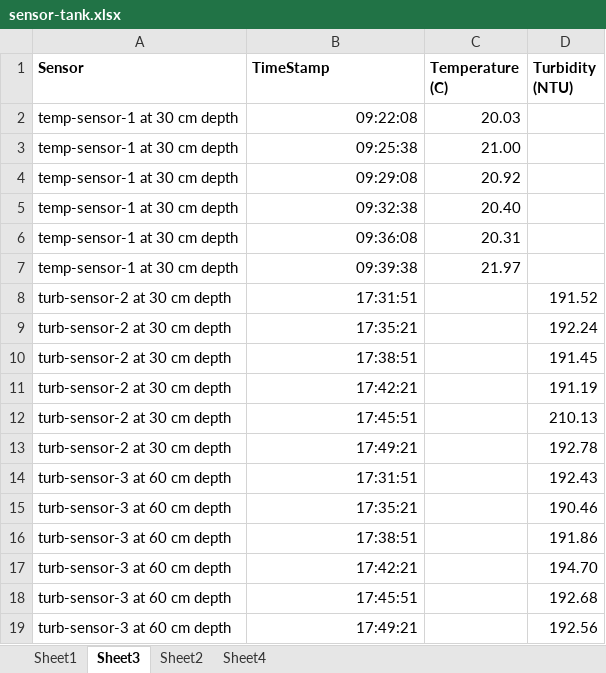
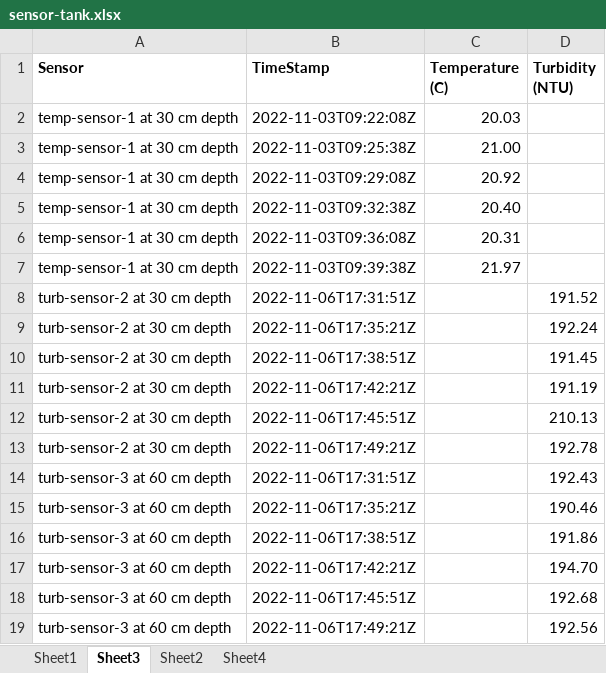
Before and after one commit to arsarkar/oc-test, an Excel workbook: sensor-tank.xlsx, sheet Sheet3, drawn as a sheet; values as stored, in another font and other column widths than the file's, no borders; the diff names each change by its address in the sheet, - before the commit and + after, or states it on an @@ line.

```diff
--- a/sensor-tank.xlsx (sheet Sheet3)
+++ b/sensor-tank.xlsx (sheet Sheet3)
-B2 (TimeStamp): 09:22:08
+B2 (TimeStamp): 2022-11-03T09:22:08Z
-B3 (TimeStamp): 09:25:38
+B3 (TimeStamp): 2022-11-03T09:25:38Z
-B4 (TimeStamp): 09:29:08
+B4 (TimeStamp): 2022-11-03T09:29:08Z
-B5 (TimeStamp): 09:32:38
+B5 (TimeStamp): 2022-11-03T09:32:38Z
-B6 (TimeStamp): 09:36:08
+B6 (TimeStamp): 2022-11-03T09:36:08Z
-B7 (TimeStamp): 09:39:38
+B7 (TimeStamp): 2022-11-03T09:39:38Z
-B8 (TimeStamp): 17:31:51
+B8 (TimeStamp): 2022-11-06T17:31:51Z
-B9 (TimeStamp): 17:35:21
+B9 (TimeStamp): 2022-11-06T17:35:21Z
-B10 (TimeStamp): 17:38:51
+B10 (TimeStamp): 2022-11-06T17:38:51Z
-B11 (TimeStamp): 17:42:21
+B11 (TimeStamp): 2022-11-06T17:42:21Z
-B12 (TimeStamp): 17:45:51
+B12 (TimeStamp): 2022-11-06T17:45:51Z
-B13 (TimeStamp): 17:49:21
+B13 (TimeStamp): 2022-11-06T17:49:21Z
-B14 (TimeStamp): 17:31:51
+B14 (TimeStamp): 2022-11-06T17:31:51Z
-B15 (TimeStamp): 17:35:21
+B15 (TimeStamp): 2022-11-06T17:35:21Z
-B16 (TimeStamp): 17:38:51
+B16 (TimeStamp): 2022-11-06T17:38:51Z
-B17 (TimeStamp): 17:42:21
+B17 (TimeStamp): 2022-11-06T17:42:21Z
-B18 (TimeStamp): 17:45:51
+B18 (TimeStamp): 2022-11-06T17:45:51Z
-B19 (TimeStamp): 17:49:21
+B19 (TimeStamp): 2022-11-06T17:49:21Z
```
Also changed, not shown: sheet Sheet1, 11 other files.
